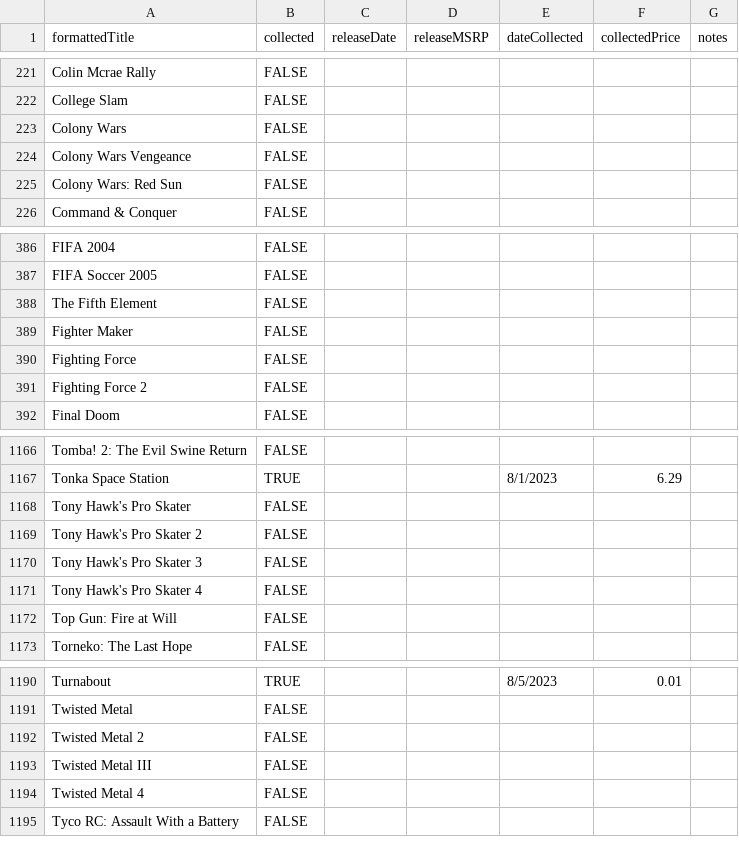
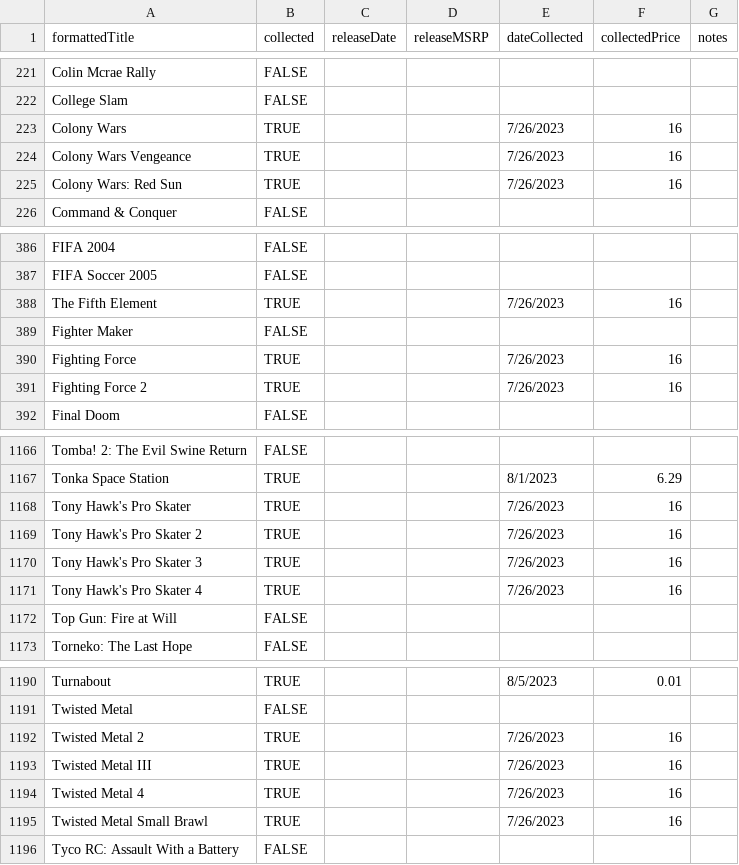
Before and after one commit to NickDMansfield/ps1-collector, a CSV file: formattedCSV.csv, drawn as a sheet; only a part is shown, gaps mark what is left out; the diff covers the shown part only.

Commit message:
Added 26/7/2023 lot records. Added Twisted Metal Small Brawl

```diff
--- a/formattedCSV.csv
+++ b/formattedCSV.csv
@@ -222,5 +222,5 @@ Colin Mcrae Rally,FALSE,,,,,
 College Slam,FALSE,,,,,
-Colony Wars,FALSE,,,,,
-Colony Wars Vengeance,FALSE,,,,,
-Colony Wars: Red Sun,FALSE,,,,,
+Colony Wars,TRUE,,,7/26/2023,16,
+Colony Wars Vengeance,TRUE,,,7/26/2023,16,
+Colony Wars: Red Sun,TRUE,,,7/26/2023,16,
 Command & Conquer,FALSE,,,,,
@@ -387,6 +387,6 @@ FIFA 2004,FALSE,,,,,
 FIFA Soccer 2005,FALSE,,,,,
-The Fifth Element,FALSE,,,,,
+The Fifth Element,TRUE,,,7/26/2023,16,
 Fighter Maker,FALSE,,,,,
-Fighting Force,FALSE,,,,,
-Fighting Force 2,FALSE,,,,,
+Fighting Force,TRUE,,,7/26/2023,16,
+Fighting Force 2,TRUE,,,7/26/2023,16,
 Final Doom,FALSE,,,,,
@@ -1167,6 +1167,6 @@ Tomba! 2: The Evil Swine Return,FALSE,,,,,
 Tonka Space Station,TRUE,,,8/1/2023,6.29,
-Tony Hawk's Pro Skater,FALSE,,,,,
-Tony Hawk's Pro Skater 2,FALSE,,,,,
-Tony Hawk's Pro Skater 3,FALSE,,,,,
-Tony Hawk's Pro Skater 4,FALSE,,,,,
+Tony Hawk's Pro Skater,TRUE,,,7/26/2023,16,
+Tony Hawk's Pro Skater 2,TRUE,,,7/26/2023,16,
+Tony Hawk's Pro Skater 3,TRUE,,,7/26/2023,16,
+Tony Hawk's Pro Skater 4,TRUE,,,7/26/2023,16,
 Top Gun: Fire at Will,FALSE,,,,,
@@ -1191,5 +1191,6 @@ Turnabout,TRUE,,,8/5/2023,0.01,
 Twisted Metal,FALSE,,,,,
-Twisted Metal 2,FALSE,,,,,
-Twisted Metal III,FALSE,,,,,
-Twisted Metal 4,FALSE,,,,,
+Twisted Metal 2,TRUE,,,7/26/2023,16,
+Twisted Metal III,TRUE,,,7/26/2023,16,
+Twisted Metal 4,TRUE,,,7/26/2023,16,
+Twisted Metal Small Brawl,TRUE,,,7/26/2023,16,
 Tyco RC: Assault With a Battery,FALSE,,,,,
```
Also changed, not shown: 94 edited cells elsewhere in this file.
